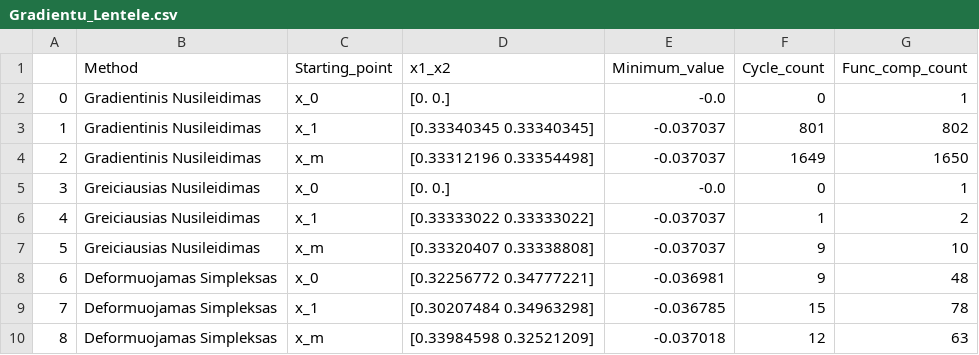
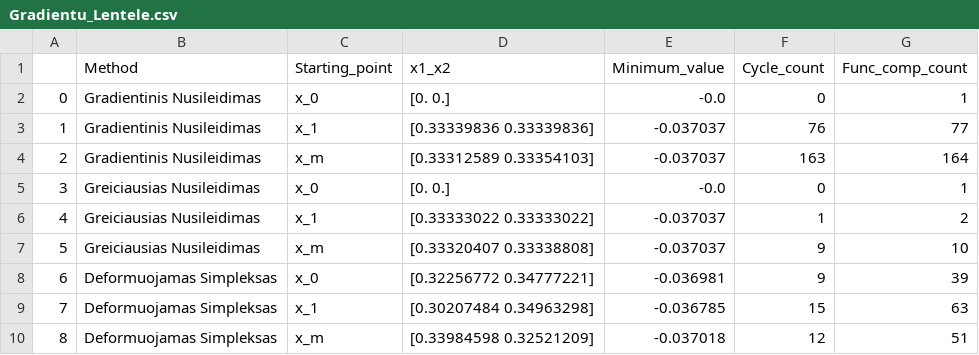
Before and after one commit to AaronG5/Optimization-Methods, a CSV file: Project_2/Gradientu_Lentele.csv, drawn as a sheet; the diff names each change by its address in the sheet, - before the commit and + after, or states it on an @@ line.

Commit message:
Change step size and increase amount of points for plane graph

```diff
--- a/Project_2/Gradientu_Lentele.csv
+++ b/Project_2/Gradientu_Lentele.csv
-D3 (x1_x2): [0.33340345 0.33340345]
+D3 (x1_x2): [0.33339836 0.33339836]
-F3 (Cycle_count): 801
+F3 (Cycle_count): 76
-G3 (Func_comp_count): 802
+G3 (Func_comp_count): 77
-D4 (x1_x2): [0.33312196 0.33354498]
+D4 (x1_x2): [0.33312589 0.33354103]
-F4 (Cycle_count): 1649
+F4 (Cycle_count): 163
-G4 (Func_comp_count): 1650
+G4 (Func_comp_count): 164
-G8 (Func_comp_count): 48
+G8 (Func_comp_count): 39
-G9 (Func_comp_count): 78
+G9 (Func_comp_count): 63
-G10 (Func_comp_count): 63
+G10 (Func_comp_count): 51
```
Also changed, not shown: 10 other files.
